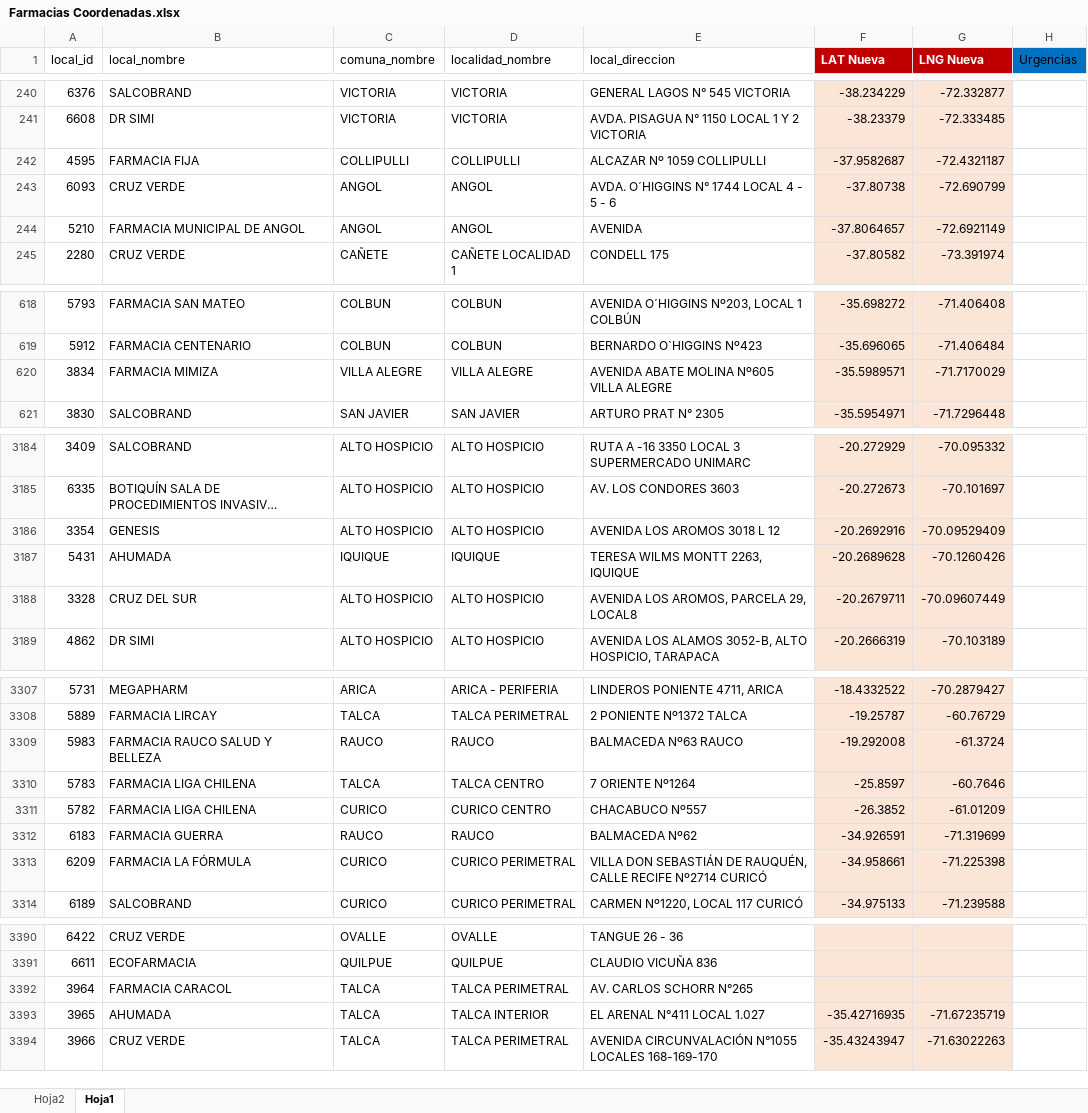
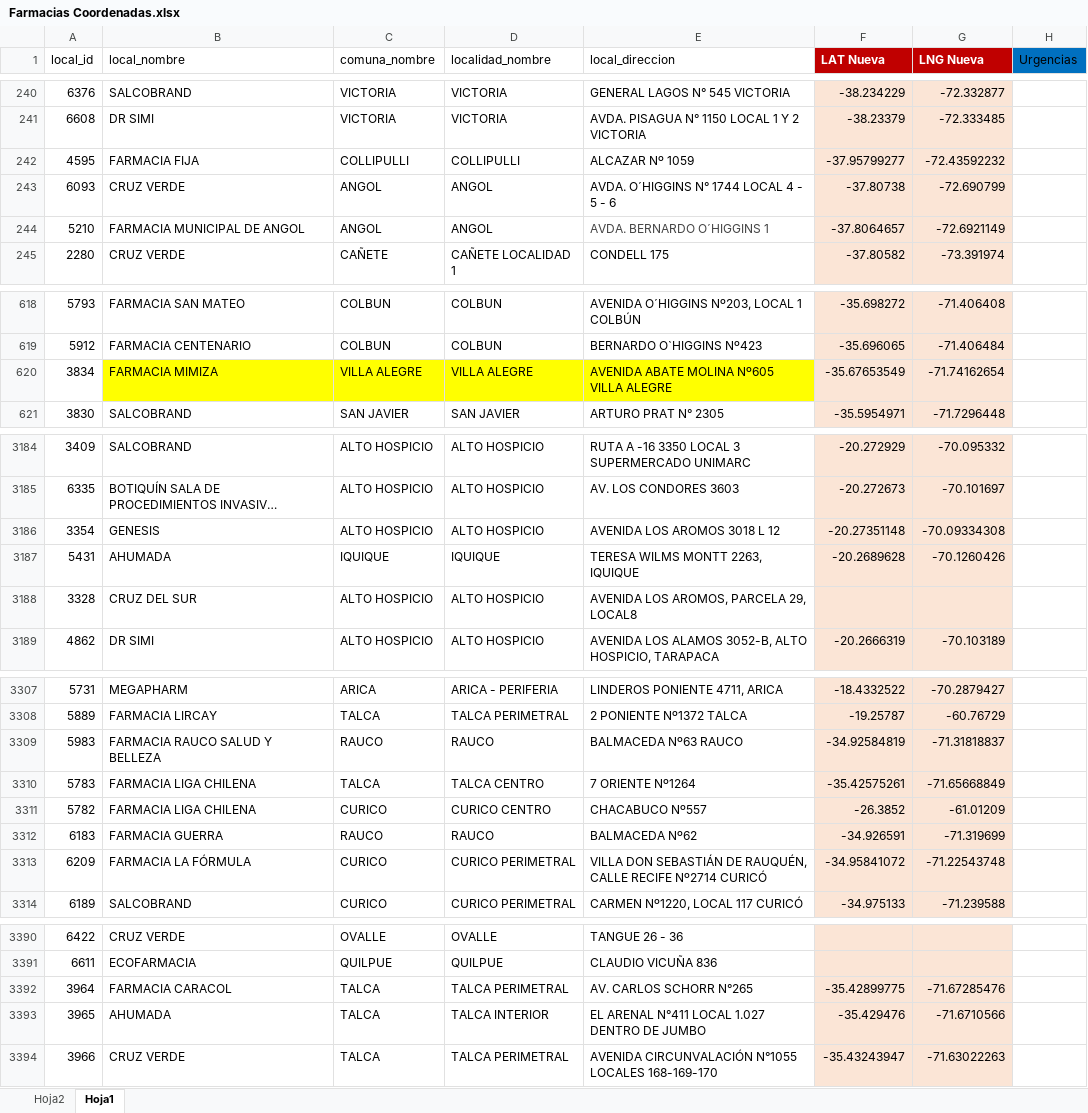
Before and after one commit to Sud-Austral/DATA-SALUD, an Excel workbook: Farmacias Coordenadas.xlsx, sheet Hoja1, drawn as a sheet; only a part is shown, gaps mark what is left out; long unchanged cells end in …; values as stored, in another font and other column widths than the file's, no borders; table styles not drawn; the diff covers the shown part only; the diff names each change by its address in the sheet, - before the commit and + after, or states it on an @@ line.

```diff
--- a/Farmacias Coordenadas.xlsx (sheet Hoja1)
+++ b/Farmacias Coordenadas.xlsx (sheet Hoja1)
-E242 (local_direccion): ALCAZAR Nº 1059 COLLIPULLI
+E242 (local_direccion): ALCAZAR Nº 1059
-F242 (LAT Nueva): -37.9582687
+F242 (LAT Nueva): -37.95799277
-G242 (LNG Nueva): -72.4321187
+G242 (LNG Nueva): -72.43592232
-E244 (local_direccion): AVENIDA
+E244 (local_direccion): AVDA. BERNARDO O´HIGGINS 1
-E244 text colour: black
+E244 text colour: #444444
-B620:E620 fill: none
+B620:E620 fill: #FFFF00
-F620 (LAT Nueva): -35.5989571
+F620 (LAT Nueva): -35.67653549
-G620 (LNG Nueva): -71.7170029
+G620 (LNG Nueva): -71.74162654
-F3186 (LAT Nueva): -20.2692916
+F3186 (LAT Nueva): -20.27351148
-G3186 (LNG Nueva): -70.09529409
+G3186 (LNG Nueva): -70.09334308
-F3188 (LAT Nueva): -20.2679711
+F3188 (LAT Nueva): (empty)
-G3188 (LNG Nueva): -70.09607449
+G3188 (LNG Nueva): (empty)
-F3309 (LAT Nueva): -19.292008
+F3309 (LAT Nueva): -34.92584819
-G3309 (LNG Nueva): -61.3724
+G3309 (LNG Nueva): -71.31818837
-F3310 (LAT Nueva): -25.8597
+F3310 (LAT Nueva): -35.42575261
-G3310 (LNG Nueva): -60.7646
+G3310 (LNG Nueva): -71.65668849
-F3313 (LAT Nueva): -34.958661
+F3313 (LAT Nueva): -34.95841072
-G3313 (LNG Nueva): -71.225398
+G3313 (LNG Nueva): -71.22543748
-F3392 (LAT Nueva): (empty)
+F3392 (LAT Nueva): -35.42899775
-G3392 (LNG Nueva): (empty)
+G3392 (LNG Nueva): -71.67285476
-E3393 (local_direccion): EL ARENAL N°411 LOCAL 1.027
+E3393 (local_direccion): EL ARENAL N°411 LOCAL 1.027 DENTRO DE JUMBO
-F3393 (LAT Nueva): -35.42716935
+F3393 (LAT Nueva): -35.429476
-G3393 (LNG Nueva): -71.67235719
+G3393 (LNG Nueva): -71.6710566
```
Also changed, not shown: 80 edited cells and cell formats elsewhere in this sheet.
